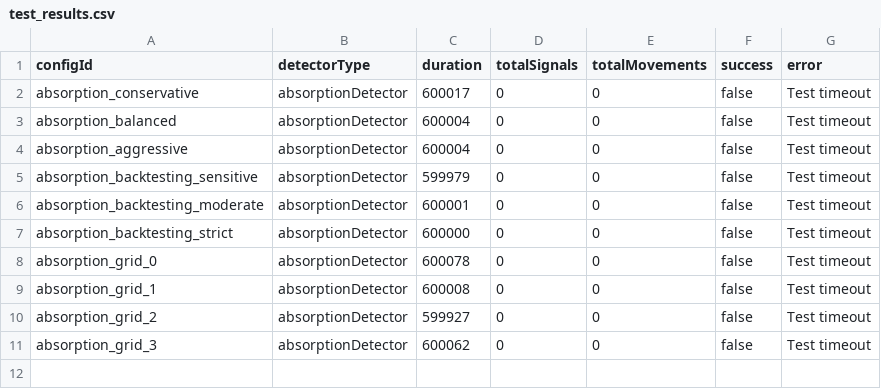
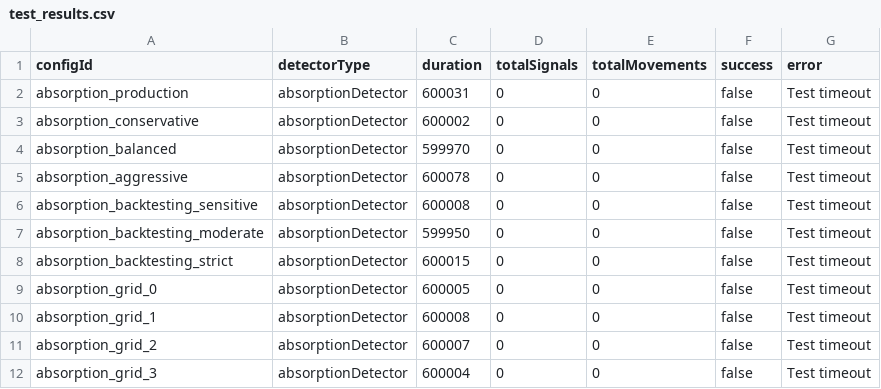
Before and after one commit to CryptologySAC/OrderFlow-Trading, a CSV file: backtest_results/test_results.csv, drawn as a sheet.

Commit message:
tests

```diff
--- a/backtest_results/test_results.csv
+++ b/backtest_results/test_results.csv
@@ -1,11 +1,12 @@
 configId,detectorType,duration,totalSignals,totalMovements,success,error
-absorption_conservative,absorptionDetector,600017,0,0,false,Test timeout
-absorption_balanced,absorptionDetector,600004,0,0,false,Test timeout
-absorption_aggressive,absorptionDetector,600004,0,0,false,Test timeout
-absorption_backtesting_sensitive,absorptionDetector,599979,0,0,false,Test timeout
-absorption_backtesting_moderate,absorptionDetector,600001,0,0,false,Test timeout
-absorption_backtesting_strict,absorptionDetector,600000,0,0,false,Test timeout
-absorption_grid_0,absorptionDetector,600078,0,0,false,Test timeout
+absorption_production,absorptionDetector,600031,0,0,false,Test timeout
+absorption_conservative,absorptionDetector,600002,0,0,false,Test timeout
+absorption_balanced,absorptionDetector,599970,0,0,false,Test timeout
+absorption_aggressive,absorptionDetector,600078,0,0,false,Test timeout
+absorption_backtesting_sensitive,absorptionDetector,600008,0,0,false,Test timeout
+absorption_backtesting_moderate,absorptionDetector,599950,0,0,false,Test timeout
+absorption_backtesting_strict,absorptionDetector,600015,0,0,false,Test timeout
+absorption_grid_0,absorptionDetector,600005,0,0,false,Test timeout
 absorption_grid_1,absorptionDetector,600008,0,0,false,Test timeout
-absorption_grid_2,absorptionDetector,599927,0,0,false,Test timeout
-absorption_grid_3,absorptionDetector,600062,0,0,false,Test timeout
+absorption_grid_2,absorptionDetector,600007,0,0,false,Test timeout
+absorption_grid_3,absorptionDetector,600004,0,0,false,Test timeout
```
Also changed, not shown: 6 other files.
